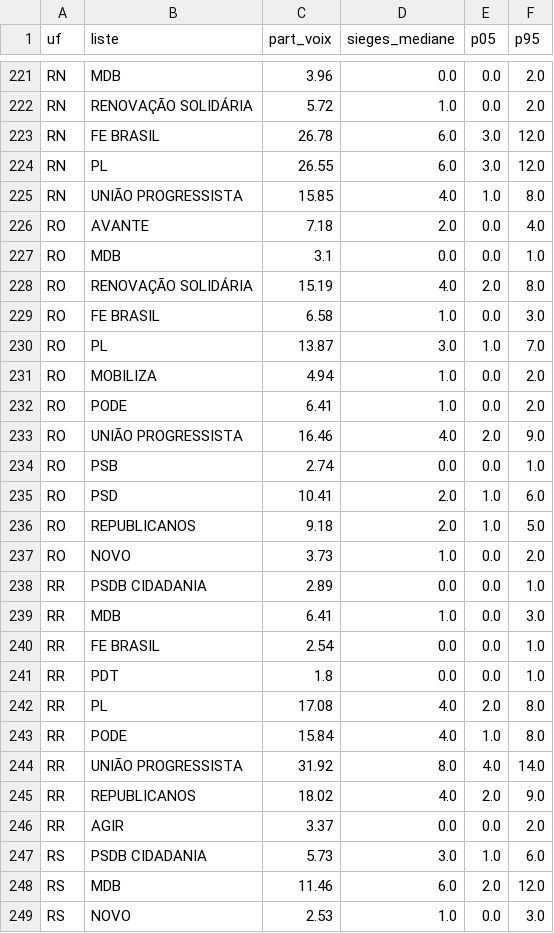
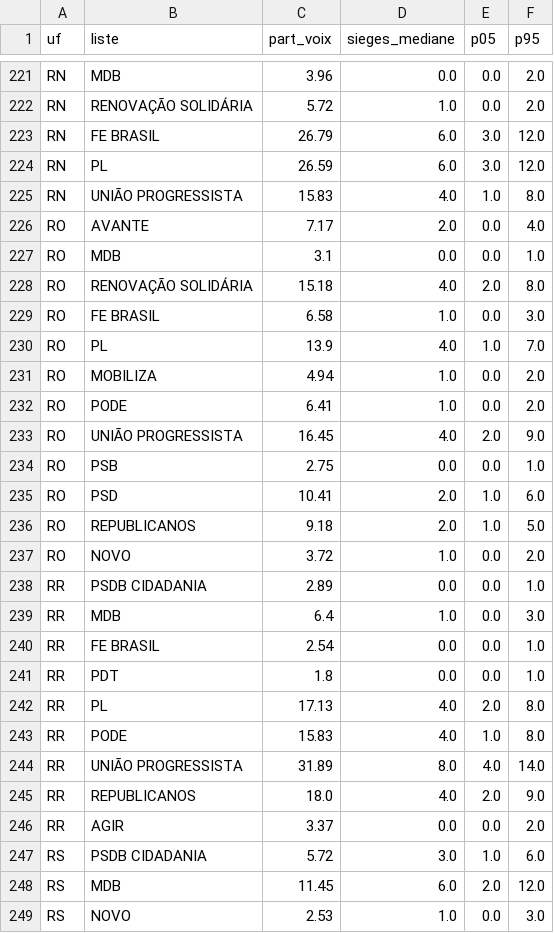
Before and after one commit to Le-Millenaire/forecast-site, a CSV file: bresil/elections-generales/2026/exports/assemblees_2026_par_etat.csv, drawn as a sheet; only a part is shown, gaps mark what is left out; the diff covers the shown part only.

```diff
--- a/bresil/elections-generales/2026/exports/assemblees_2026_par_etat.csv
+++ b/bresil/elections-generales/2026/exports/assemblees_2026_par_etat.csv
@@ -222,28 +222,28 @@ RN,MDB,3.96,0.0,0.0,2.0
 RN,RENOVAÇÃO SOLIDÁRIA,5.72,1.0,0.0,2.0
-RN,FE BRASIL,26.78,6.0,3.0,12.0
-RN,PL,26.55,6.0,3.0,12.0
-RN,UNIÃO PROGRESSISTA,15.85,4.0,1.0,8.0
-RO,AVANTE,7.18,2.0,0.0,4.0
+RN,FE BRASIL,26.79,6.0,3.0,12.0
+RN,PL,26.59,6.0,3.0,12.0
+RN,UNIÃO PROGRESSISTA,15.83,4.0,1.0,8.0
+RO,AVANTE,7.17,2.0,0.0,4.0
 RO,MDB,3.1,0.0,0.0,1.0
-RO,RENOVAÇÃO SOLIDÁRIA,15.19,4.0,2.0,8.0
+RO,RENOVAÇÃO SOLIDÁRIA,15.18,4.0,2.0,8.0
 RO,FE BRASIL,6.58,1.0,0.0,3.0
-RO,PL,13.87,3.0,1.0,7.0
+RO,PL,13.9,4.0,1.0,7.0
 RO,MOBILIZA,4.94,1.0,0.0,2.0
 RO,PODE,6.41,1.0,0.0,2.0
-RO,UNIÃO PROGRESSISTA,16.46,4.0,2.0,9.0
-RO,PSB,2.74,0.0,0.0,1.0
+RO,UNIÃO PROGRESSISTA,16.45,4.0,2.0,9.0
+RO,PSB,2.75,0.0,0.0,1.0
 RO,PSD,10.41,2.0,1.0,6.0
 RO,REPUBLICANOS,9.18,2.0,1.0,5.0
-RO,NOVO,3.73,1.0,0.0,2.0
+RO,NOVO,3.72,1.0,0.0,2.0
 RR,PSDB CIDADANIA,2.89,0.0,0.0,1.0
-RR,MDB,6.41,1.0,0.0,3.0
+RR,MDB,6.4,1.0,0.0,3.0
 RR,FE BRASIL,2.54,0.0,0.0,1.0
 RR,PDT,1.8,0.0,0.0,1.0
-RR,PL,17.08,4.0,2.0,8.0
-RR,PODE,15.84,4.0,1.0,8.0
-RR,UNIÃO PROGRESSISTA,31.92,8.0,4.0,14.0
-RR,REPUBLICANOS,18.02,4.0,2.0,9.0
+RR,PL,17.13,4.0,2.0,8.0
+RR,PODE,15.83,4.0,1.0,8.0
+RR,UNIÃO PROGRESSISTA,31.89,8.0,4.0,14.0
+RR,REPUBLICANOS,18.0,4.0,2.0,9.0
 RR,AGIR,3.37,0.0,0.0,2.0
-RS,PSDB CIDADANIA,5.73,3.0,1.0,6.0
-RS,MDB,11.46,6.0,2.0,12.0
+RS,PSDB CIDADANIA,5.72,3.0,1.0,6.0
+RS,MDB,11.45,6.0,2.0,12.0
 RS,NOVO,2.53,1.0,0.0,3.0
```
Also changed, not shown: 176 edited cells elsewhere in this file, bresil/elections-generales/2026/exports/chambre_2026_par_etat.csv, en/brazil/general-elections/2026/exports/assemblees_2026_par_etat.csv, 34 other files.
